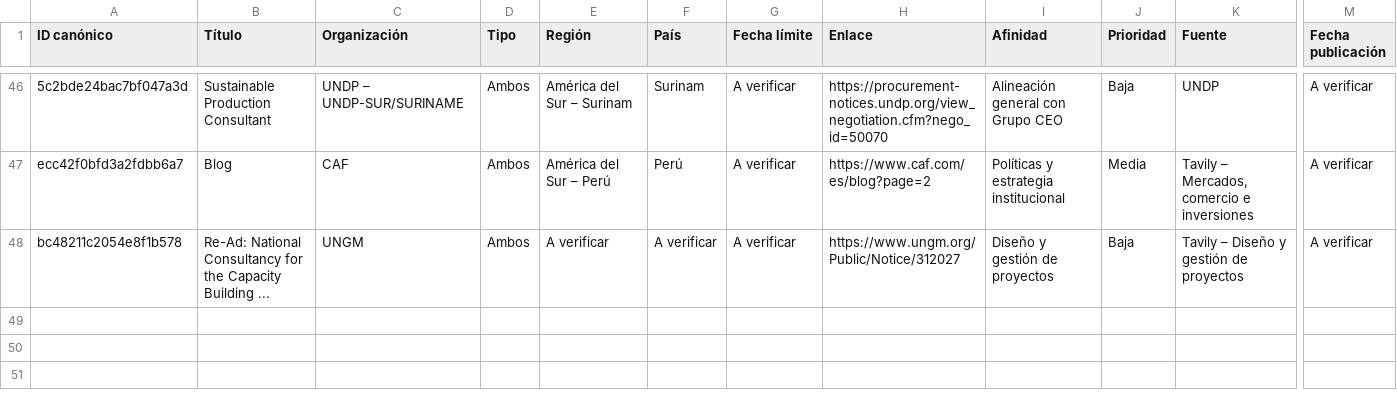
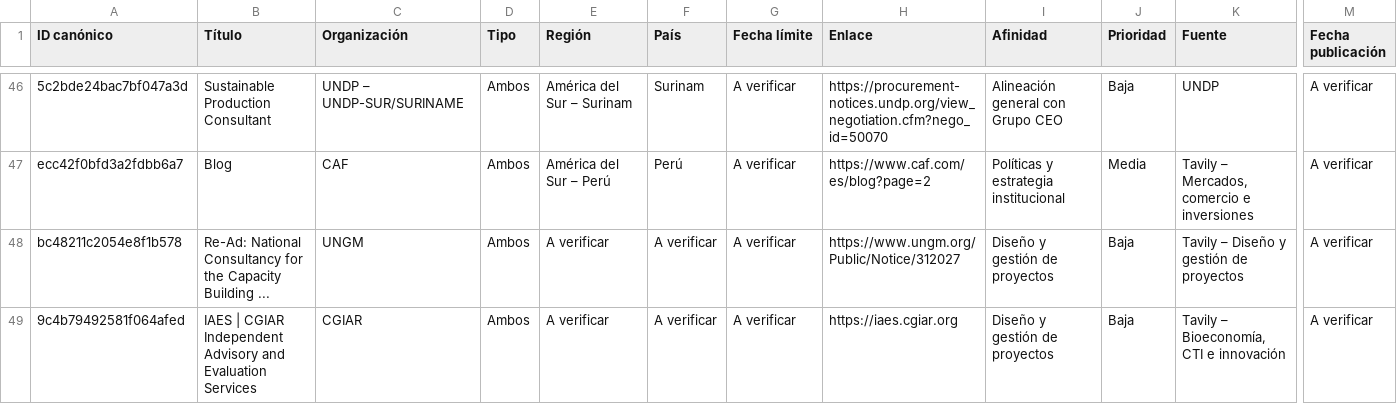
Before and after one commit to fedevillarreal78-hub/ceo-consultorias, a CSV file: candidatos_revision.csv, drawn as a sheet; only a part is shown, gaps mark what is left out; rows hold the shown columns only; the diff names each change by its address in the sheet, - before the commit and + after, or states it on an @@ line.

Commit message:
Candidatos para revisión [2026-10-08 15:01]

```diff
--- a/candidatos_revision.csv
+++ b/candidatos_revision.csv
+row 49: 9c4b79492581f064afed | IAES | CGIAR Independent Advisory and Evaluation Services | CGIAR | Ambos | A verificar | A verificar | A verificar | https://iaes.cgiar.org | Diseño y gestión de proyectos | Baja | Tavily – Bioeconomía, CTI e innovación | A verificar
```
